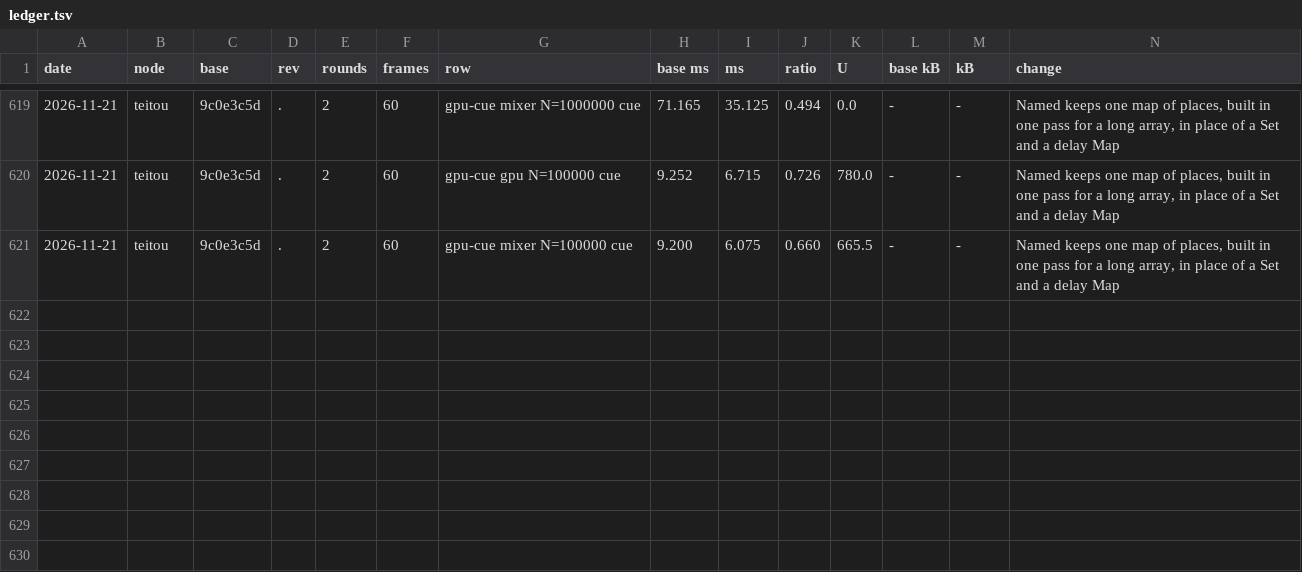
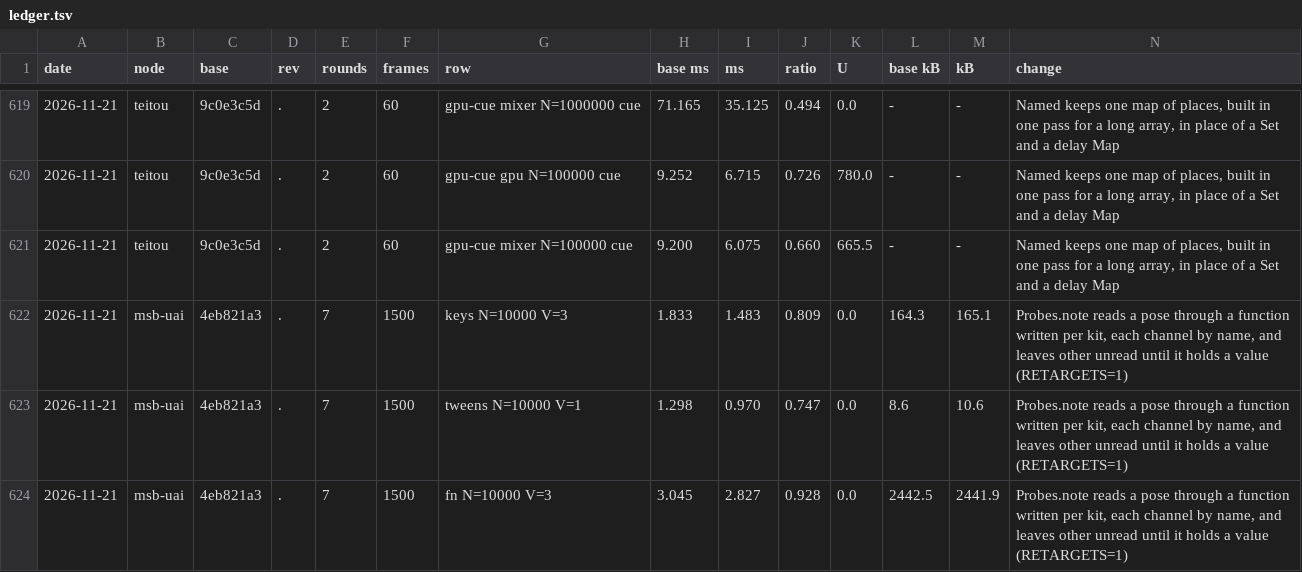
Before and after one commit to orochi235/blits, a TSV file: bench/ledger.tsv, drawn as a sheet; only a part is shown, gaps mark what is left out; rows hold the shown columns only; the diff names each change by its address in the sheet, - before the commit and + after, or states it on an @@ line.

```diff
--- a/bench/ledger.tsv
+++ b/bench/ledger.tsv
+row 622: 2026-11-21 | msb-uai | 4eb821a3 | . | 7 | 1500 | keys N=10000 V=3 | 1.833 | 1.483 | 0.809 | 0.0 | 164.3 | 165.1 | Probes.note reads a pose through a function written per kit, each channel by name, and leaves other unread until it holds a value (RETARGETS=1)
+row 623: 2026-11-21 | msb-uai | 4eb821a3 | . | 7 | 1500 | tweens N=10000 V=1 | 1.298 | 0.970 | 0.747 | 0.0 | 8.6 | 10.6 | Probes.note reads a pose through a function written per kit, each channel by name, and leaves other unread until it holds a value (RETARGETS=1)
+row 624: 2026-11-21 | msb-uai | 4eb821a3 | . | 7 | 1500 | fn N=10000 V=3 | 3.045 | 2.827 | 0.928 | 0.0 | 2442.5 | 2441.9 | Probes.note reads a pose through a function written per kit, each channel by name, and leaves other unread until it holds a value (RETARGETS=1)
```
Also changed, not shown: 12 other files.
